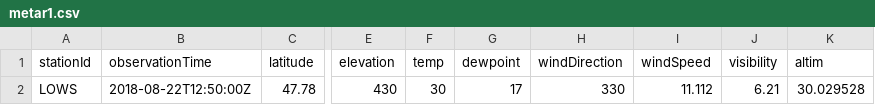
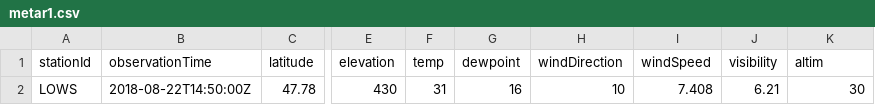
Before and after one commit to mmittlb/pywde1, a CSV file: metar1.csv, drawn as a sheet; only a part is shown, gaps mark what is left out; the diff names each change by its address in the sheet, - before the commit and + after, or states it on an @@ line.

Commit message:
Add metar1.csv

```diff
--- a/metar1.csv
+++ b/metar1.csv
-B2 (observationTime): 2018-08-22T12:50:00Z
+B2 (observationTime): 2018-08-22T14:50:00Z
-F2 (temp): 30
+F2 (temp): 31
-G2 (dewpoint): 17
+G2 (dewpoint): 16
-H2 (windDirection): 330
+H2 (windDirection): 10
-I2 (windSpeed): 11.112
+I2 (windSpeed): 7.408
-K2 (altim): 30.029528
+K2 (altim): 30
```
